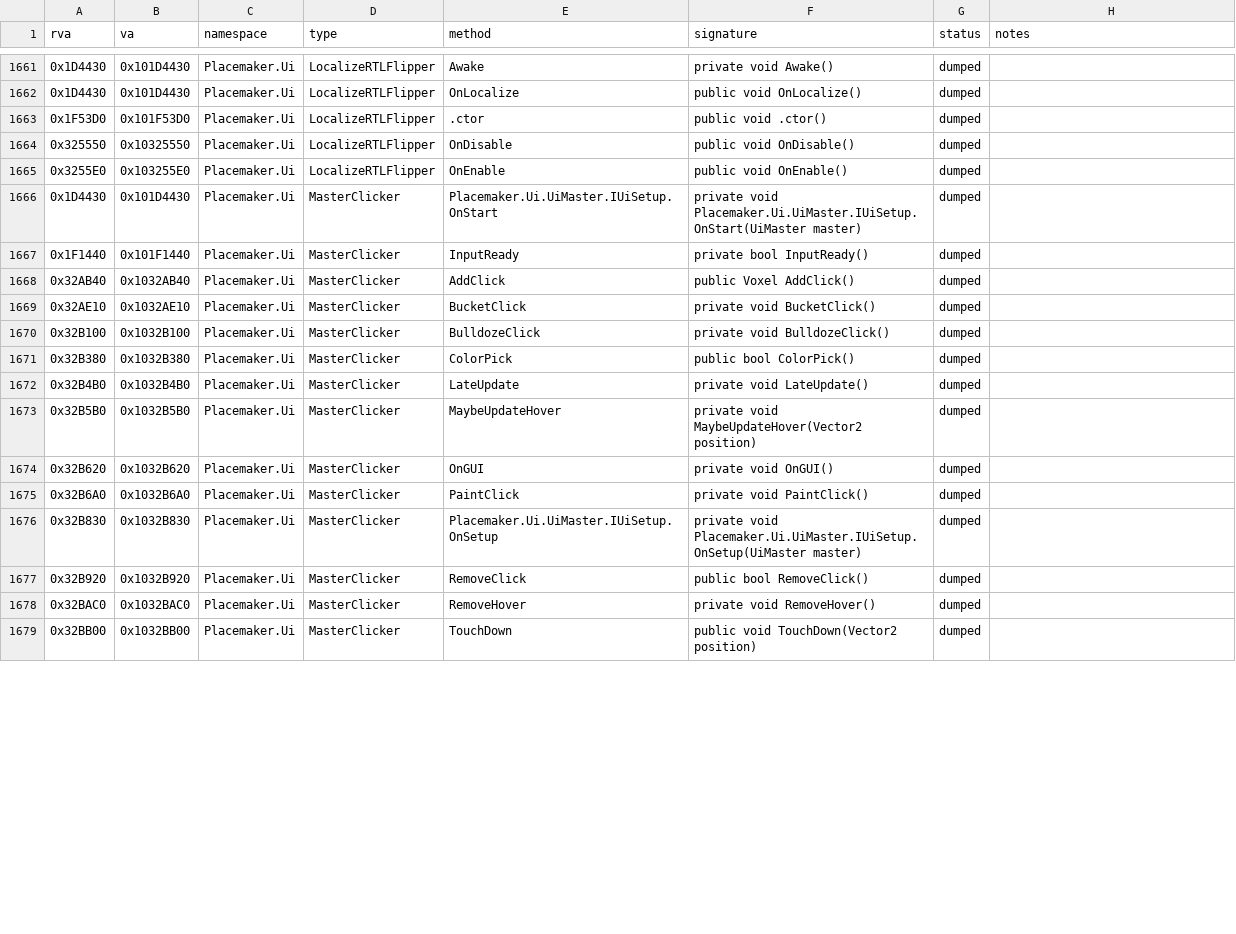
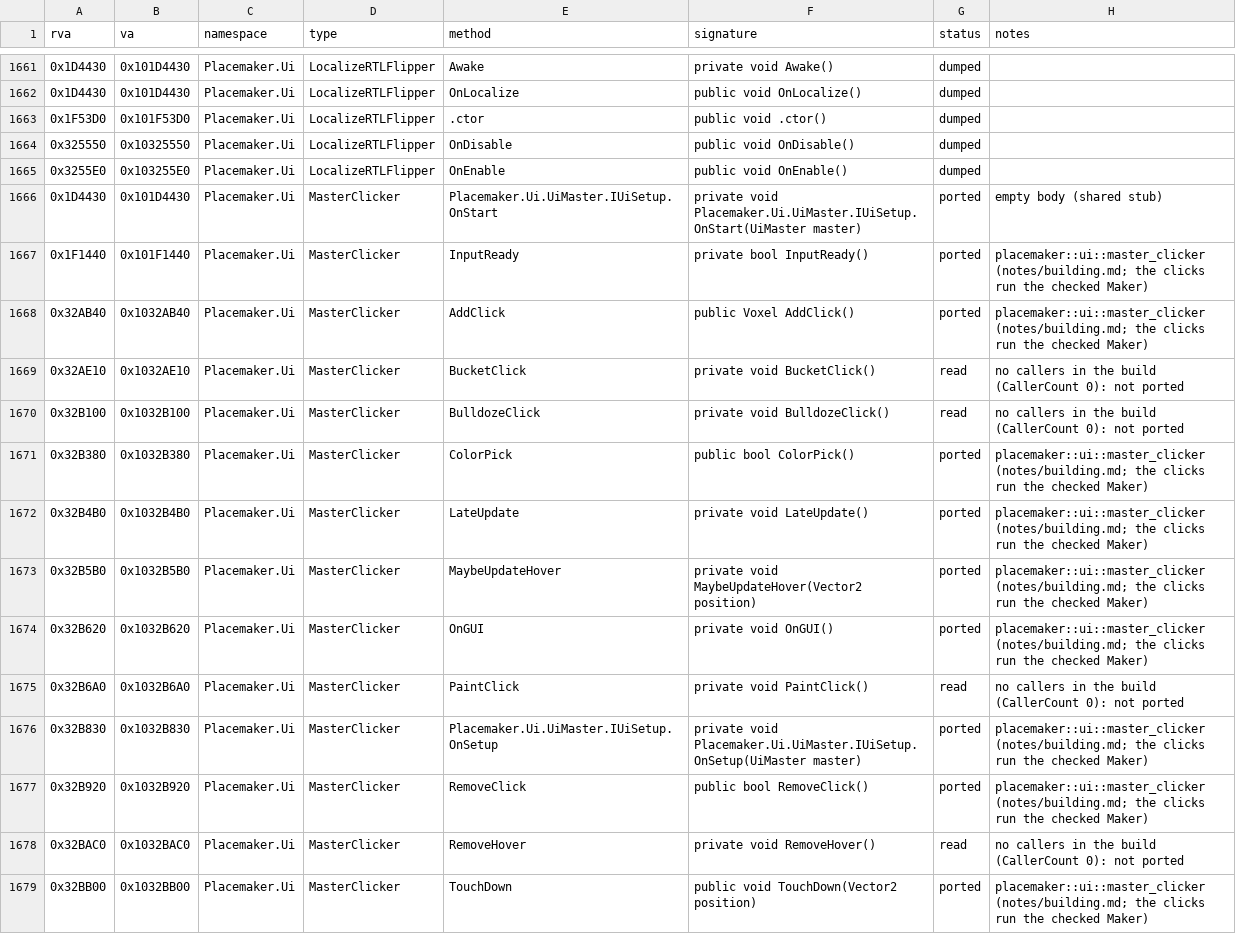
Before and after one commit to ed-slopper/townscaper-decompile, a CSV file: docs/function-index.csv, drawn as a sheet; only a part is shown, gaps mark what is left out; the diff covers the shown part only.

```diff
--- a/docs/function-index.csv
+++ b/docs/function-index.csv
@@ -1665,15 +1665,15 @@ rva,va,namespace,type,method,signature,status,notes
 0x3255E0,0x103255E0,Placemaker.Ui,LocalizeRTLFlipper,OnEnable,public void OnEnable(),dumped,
-0x1D4430,0x101D4430,Placemaker.Ui,MasterClicker,Placemaker.Ui.UiMaster.IUiSetup.OnStart,private void Placemaker.Ui.UiMaster.IUiSetup.OnStart(UiMaster master),dumped,
-0x1F1440,0x101F1440,Placemaker.Ui,MasterClicker,InputReady,private bool InputReady(),dumped,
-0x32AB40,0x1032AB40,Placemaker.Ui,MasterClicker,AddClick,public Voxel AddClick(),dumped,
-0x32AE10,0x1032AE10,Placemaker.Ui,MasterClicker,BucketClick,private void BucketClick(),dumped,
-0x32B100,0x1032B100,Placemaker.Ui,MasterClicker,BulldozeClick,private void BulldozeClick(),dumped,
-0x32B380,0x1032B380,Placemaker.Ui,MasterClicker,ColorPick,public bool ColorPick(),dumped,
-0x32B4B0,0x1032B4B0,Placemaker.Ui,MasterClicker,LateUpdate,private void LateUpdate(),dumped,
-0x32B5B0,0x1032B5B0,Placemaker.Ui,MasterClicker,MaybeUpdateHover,private void MaybeUpdateHover(Vector2 position),dumped,
-0x32B620,0x1032B620,Placemaker.Ui,MasterClicker,OnGUI,private void OnGUI(),dumped,
-0x32B6A0,0x1032B6A0,Placemaker.Ui,MasterClicker,PaintClick,private void PaintClick(),dumped,
-0x32B830,0x1032B830,Placemaker.Ui,MasterClicker,Placemaker.Ui.UiMaster.IUiSetup.OnSetup,private void Placemaker.Ui.UiMaster.IUiSetup.OnSetup(UiMaster master),dumped,
-0x32B920,0x1032B920,Placemaker.Ui,MasterClicker,RemoveClick,public bool RemoveClick(),dumped,
-0x32BAC0,0x1032BAC0,Placemaker.Ui,MasterClicker,RemoveHover,private void RemoveHover(),dumped,
-0x32BB00,0x1032BB00,Placemaker.Ui,MasterClicker,TouchDown,public void TouchDown(Vector2 position),dumped,
+0x1D4430,0x101D4430,Placemaker.Ui,MasterClicker,Placemaker.Ui.UiMaster.IUiSetup.OnStart,private void Placemaker.Ui.UiMaster.IUiSetup.OnStart(UiMaster master),ported,empty body (shared stub)
+0x1F1440,0x101F1440,Placemaker.Ui,MasterClicker,InputReady,private bool InputReady(),ported,placemaker::ui::master_clicker (notes/building.md; the clicks run the checked Maker)
+0x32AB40,0x1032AB40,Placemaker.Ui,MasterClicker,AddClick,public Voxel AddClick(),ported,placemaker::ui::master_clicker (notes/building.md; the clicks run the checked Maker)
+0x32AE10,0x1032AE10,Placemaker.Ui,MasterClicker,BucketClick,private void BucketClick(),read,no callers in the build (CallerCount 0): not ported
+0x32B100,0x1032B100,Placemaker.Ui,MasterClicker,BulldozeClick,private void BulldozeClick(),read,no callers in the build (CallerCount 0): not ported
+0x32B380,0x1032B380,Placemaker.Ui,MasterClicker,ColorPick,public bool ColorPick(),ported,placemaker::ui::master_clicker (notes/building.md; the clicks run the checked Maker)
+0x32B4B0,0x1032B4B0,Placemaker.Ui,MasterClicker,LateUpdate,private void LateUpdate(),ported,placemaker::ui::master_clicker (notes/building.md; the clicks run the checked Maker)
+0x32B5B0,0x1032B5B0,Placemaker.Ui,MasterClicker,MaybeUpdateHover,private void MaybeUpdateHover(Vector2 position),ported,placemaker::ui::master_clicker (notes/building.md; the clicks run the checked Maker)
+0x32B620,0x1032B620,Placemaker.Ui,MasterClicker,OnGUI,private void OnGUI(),ported,placemaker::ui::master_clicker (notes/building.md; the clicks run the checked Maker)
+0x32B6A0,0x1032B6A0,Placemaker.Ui,MasterClicker,PaintClick,private void PaintClick(),read,no callers in the build (CallerCount 0): not ported
+0x32B830,0x1032B830,Placemaker.Ui,MasterClicker,Placemaker.Ui.UiMaster.IUiSetup.OnSetup,private void Placemaker.Ui.UiMaster.IUiSetup.OnSetup(UiMaster master),ported,placemaker::ui::master_clicker (notes/building.md; the clicks run the checked Maker)
+0x32B920,0x1032B920,Placemaker.Ui,MasterClicker,RemoveClick,public bool RemoveClick(),ported,placemaker::ui::master_clicker (notes/building.md; the clicks run the checked Maker)
+0x32BAC0,0x1032BAC0,Placemaker.Ui,MasterClicker,RemoveHover,private void RemoveHover(),read,no callers in the build (CallerCount 0): not ported
+0x32BB00,0x1032BB00,Placemaker.Ui,MasterClicker,TouchDown,public void TouchDown(Vector2 position),ported,placemaker::ui::master_clicker (notes/building.md; the clicks run the checked Maker)
```
Also changed, not shown: 78 edited cells elsewhere in this file, 6 other files.
